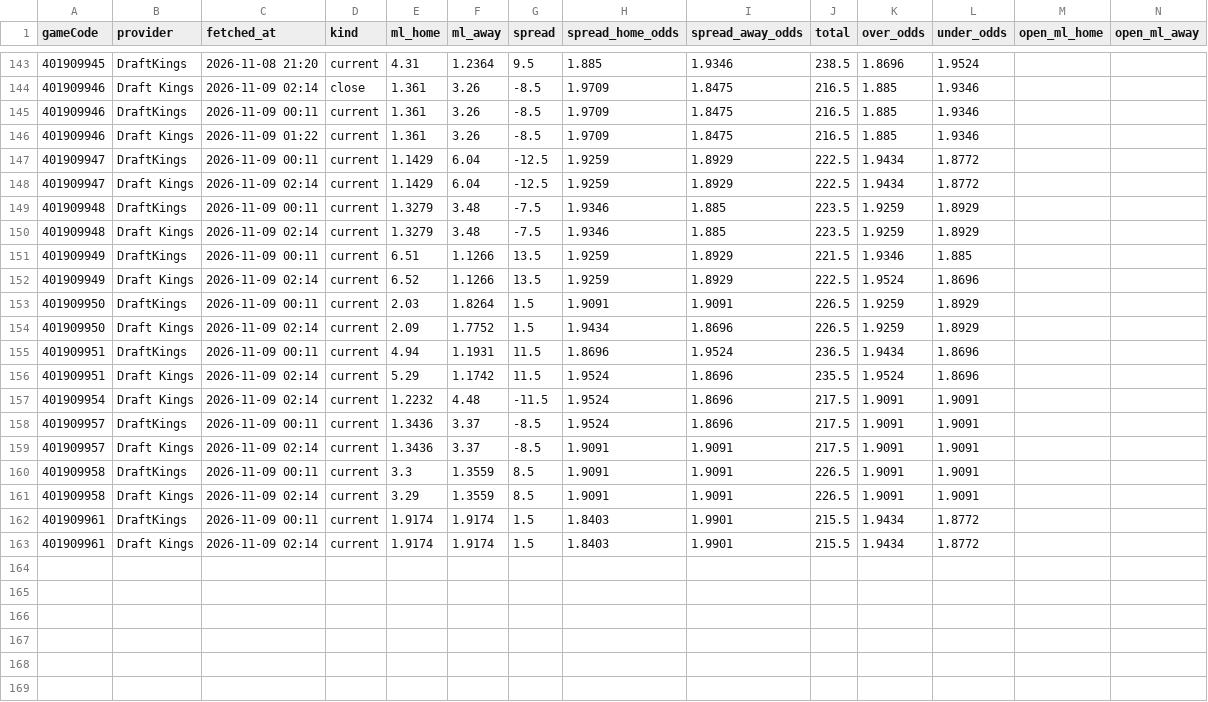
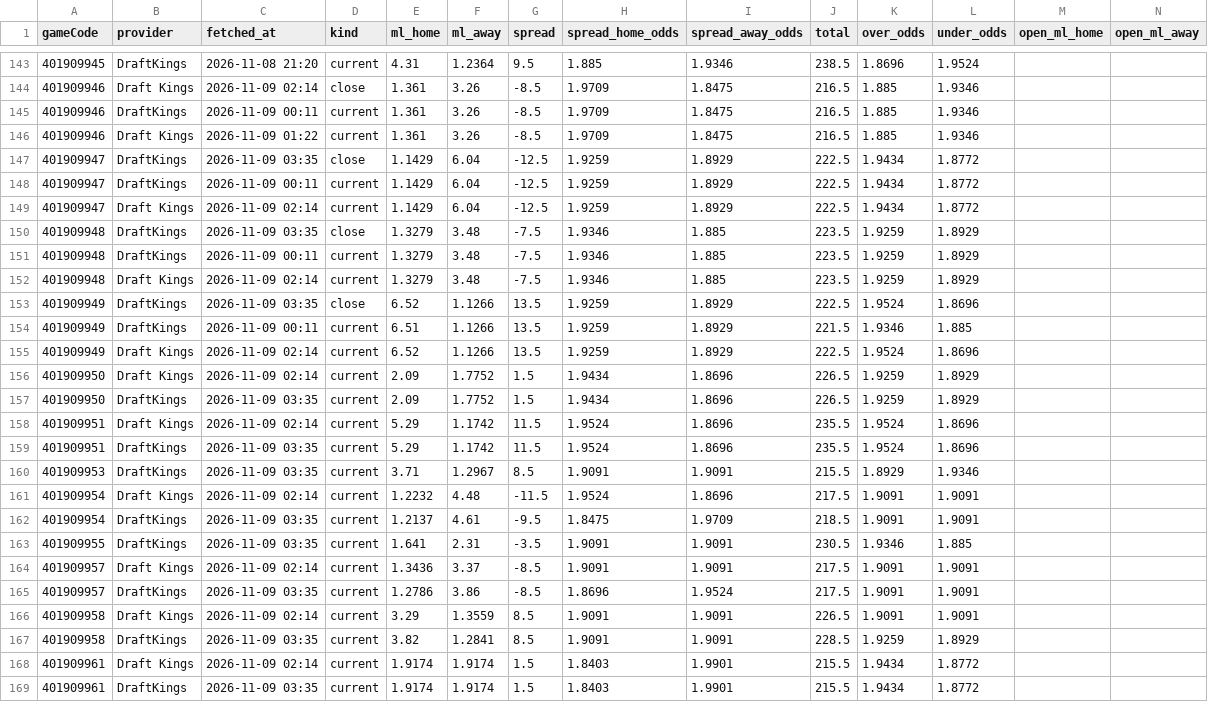
Before and after one commit to tsiamis3/o-dimarxos, a CSV file: data/raw/NBA2026_odds.csv, drawn as a sheet; only a part is shown, gaps mark what is left out; removed rows and columns are numbered as before the commit, all else as after; rows hold the shown columns only; the diff names each change by its address in the sheet, - before the commit and + after, or states it on an @@ line.

```diff
--- a/data/raw/NBA2026_odds.csv
+++ b/data/raw/NBA2026_odds.csv
+row 147: 401909947 | DraftKings | 2026-11-09 03:35 | close | 1.1429 | 6.04 | -12.5 | 1.9259 | 1.8929 | 222.5 | 1.9434 | 1.8772
+row 150: 401909948 | DraftKings | 2026-11-09 03:35 | close | 1.3279 | 3.48 | -7.5 | 1.9346 | 1.885 | 223.5 | 1.9259 | 1.8929
+row 153: 401909949 | DraftKings | 2026-11-09 03:35 | close | 6.52 | 1.1266 | 13.5 | 1.9259 | 1.8929 | 222.5 | 1.9524 | 1.8696
-row 153: 401909950 | DraftKings | 2026-11-09 00:11 | current | 2.03 | 1.8264 | 1.5 | 1.9091 | 1.9091 | 226.5 | 1.9259 | 1.8929
-row 155: 401909951 | DraftKings | 2026-11-09 00:11 | current | 4.94 | 1.1931 | 11.5 | 1.8696 | 1.9524 | 236.5 | 1.9434 | 1.8696
+row 157: 401909950 | DraftKings | 2026-11-09 03:35 | current | 2.09 | 1.7752 | 1.5 | 1.9434 | 1.8696 | 226.5 | 1.9259 | 1.8929
+row 159: 401909951 | DraftKings | 2026-11-09 03:35 | current | 5.29 | 1.1742 | 11.5 | 1.9524 | 1.8696 | 235.5 | 1.9524 | 1.8696
+row 160: 401909953 | DraftKings | 2026-11-09 03:35 | current | 3.71 | 1.2967 | 8.5 | 1.9091 | 1.9091 | 215.5 | 1.8929 | 1.9346
-row 158: 401909957 | DraftKings | 2026-11-09 00:11 | current | 1.3436 | 3.37 | -8.5 | 1.9524 | 1.8696 | 217.5 | 1.9091 | 1.9091
+row 162: 401909954 | DraftKings | 2026-11-09 03:35 | current | 1.2137 | 4.61 | -9.5 | 1.8475 | 1.9709 | 218.5 | 1.9091 | 1.9091
+row 163: 401909955 | DraftKings | 2026-11-09 03:35 | current | 1.641 | 2.31 | -3.5 | 1.9091 | 1.9091 | 230.5 | 1.9346 | 1.885
-row 160: 401909958 | DraftKings | 2026-11-09 00:11 | current | 3.3 | 1.3559 | 8.5 | 1.9091 | 1.9091 | 226.5 | 1.9091 | 1.9091
+row 165: 401909957 | DraftKings | 2026-11-09 03:35 | current | 1.2786 | 3.86 | -8.5 | 1.8696 | 1.9524 | 217.5 | 1.9091 | 1.9091
-row 162: 401909961 | DraftKings | 2026-11-09 00:11 | current | 1.9174 | 1.9174 | 1.5 | 1.8403 | 1.9901 | 215.5 | 1.9434 | 1.8772
+row 167: 401909958 | DraftKings | 2026-11-09 03:35 | current | 3.82 | 1.2841 | 8.5 | 1.9091 | 1.9091 | 228.5 | 1.9259 | 1.8929
+row 169: 401909961 | DraftKings | 2026-11-09 03:35 | current | 1.9174 | 1.9174 | 1.5 | 1.8403 | 1.9901 | 215.5 | 1.9434 | 1.8772
```
Also changed, not shown: data/predictions/E_history.csv, data/predictions/GBL_history.csv, 32 other files.
